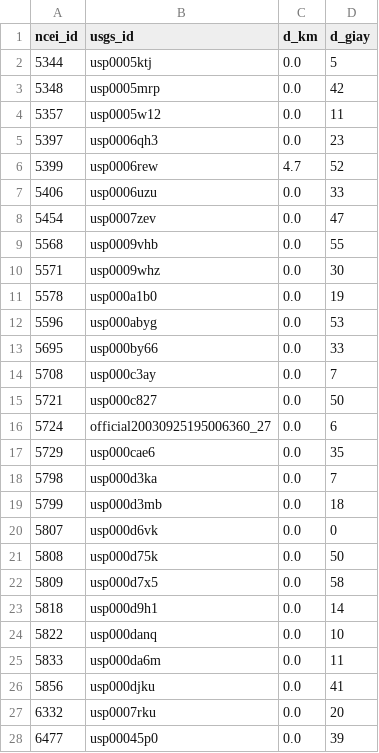
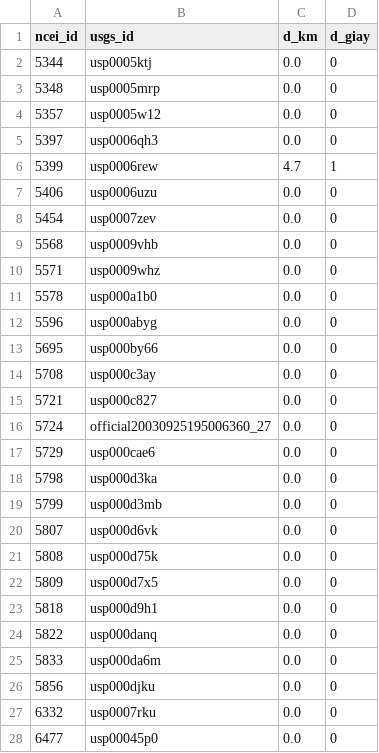
Before and after one commit to phamquangcuong12-crypto/ADY201m_Group2, a CSV file: report/table_source_link.csv, drawn as a sheet; only a part is shown; the diff covers the shown part only.

Commit message:
fix(link): match NCEI to USGS by time, not distance

```diff
--- a/report/table_source_link.csv
+++ b/report/table_source_link.csv
@@ -1,28 +1,28 @@
 ncei_id,usgs_id,d_km,d_giay
-5344,usp0005ktj,0.0,5
-5348,usp0005mrp,0.0,42
-5357,usp0005w12,0.0,11
-5397,usp0006qh3,0.0,23
-5399,usp0006rew,4.7,52
-5406,usp0006uzu,0.0,33
-5454,usp0007zev,0.0,47
-5568,usp0009vhb,0.0,55
-5571,usp0009whz,0.0,30
-5578,usp000a1b0,0.0,19
-5596,usp000abyg,0.0,53
-5695,usp000by66,0.0,33
-5708,usp000c3ay,0.0,7
-5721,usp000c827,0.0,50
-5724,official20030925195006360_27,0.0,6
-5729,usp000cae6,0.0,35
-5798,usp000d3ka,0.0,7
-5799,usp000d3mb,0.0,18
+5344,usp0005ktj,0.0,0
+5348,usp0005mrp,0.0,0
+5357,usp0005w12,0.0,0
+5397,usp0006qh3,0.0,0
+5399,usp0006rew,4.7,1
+5406,usp0006uzu,0.0,0
+5454,usp0007zev,0.0,0
+5568,usp0009vhb,0.0,0
+5571,usp0009whz,0.0,0
+5578,usp000a1b0,0.0,0
+5596,usp000abyg,0.0,0
+5695,usp000by66,0.0,0
+5708,usp000c3ay,0.0,0
+5721,usp000c827,0.0,0
+5724,official20030925195006360_27,0.0,0
+5729,usp000cae6,0.0,0
+5798,usp000d3ka,0.0,0
+5799,usp000d3mb,0.0,0
 5807,usp000d6vk,0.0,0
-5808,usp000d75k,0.0,50
-5809,usp000d7x5,0.0,58
-5818,usp000d9h1,0.0,14
-5822,usp000danq,0.0,10
-5833,usp000da6m,0.0,11
-5856,usp000djku,0.0,41
-6332,usp0007rku,0.0,20
-6477,usp00045p0,0.0,39
+5808,usp000d75k,0.0,0
+5809,usp000d7x5,0.0,0
+5818,usp000d9h1,0.0,0
+5822,usp000danq,0.0,0
+5833,usp000da6m,0.0,0
+5856,usp000djku,0.0,0
+6332,usp0007rku,0.0,0
+6477,usp00045p0,0.0,0
```
Also changed, not shown: 83 edited cells elsewhere in this file, report/table_rq4_tests.csv, report/table_sql_Q5_join_hai_nguon.csv, 5 other files.
